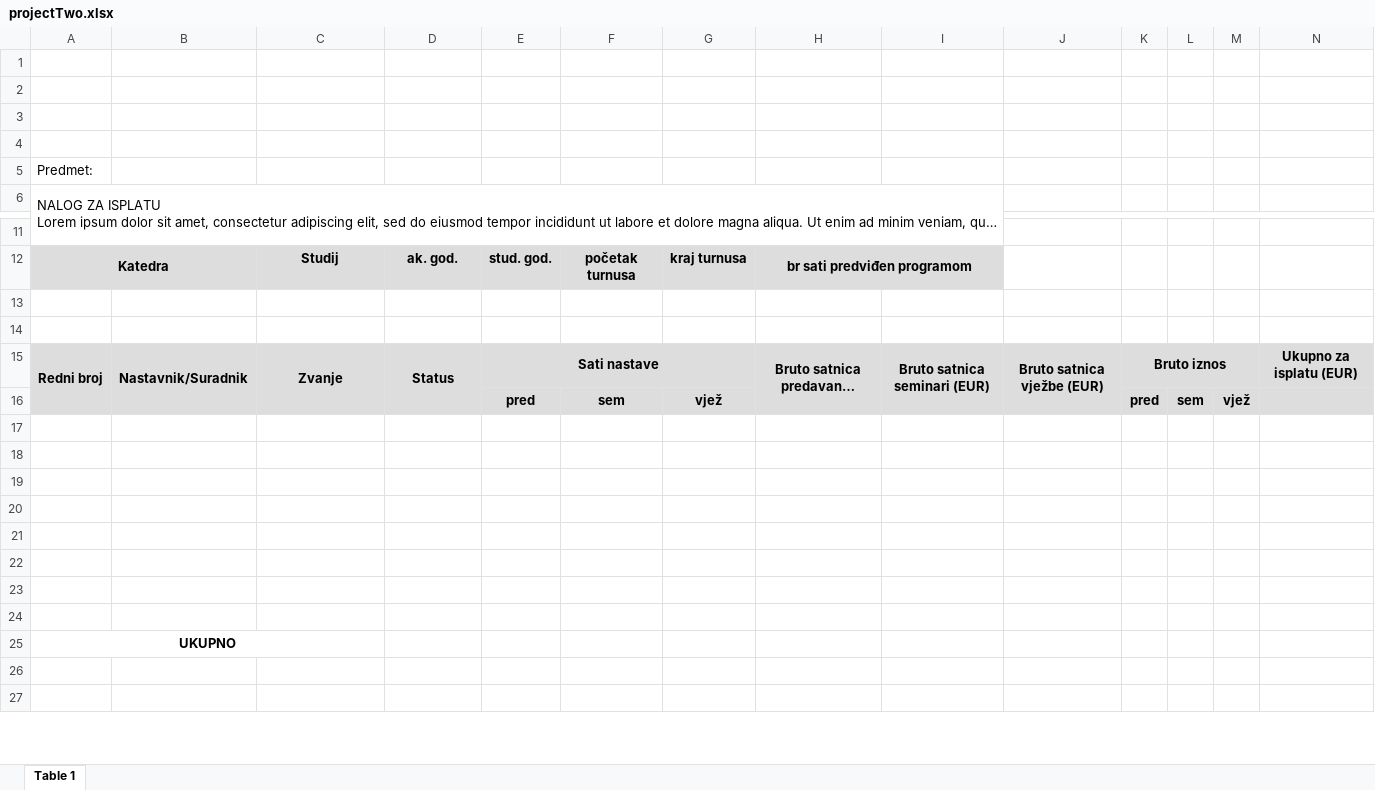
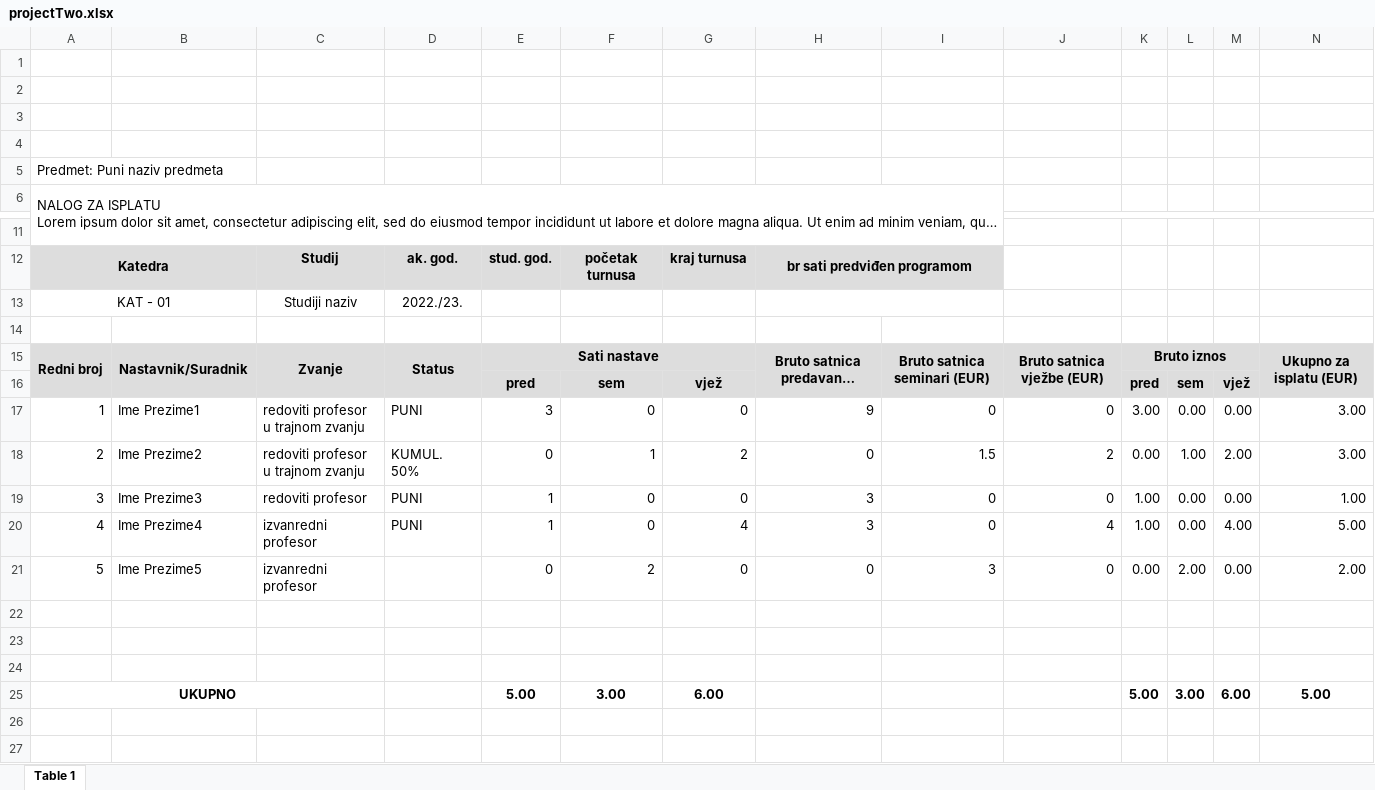
Before and after one commit to ID993/praksa, an Excel workbook: projectTwo/projectTwo.xlsx, sheet Table 1, drawn as a sheet; only a part is shown, gaps mark what is left out; long unchanged cells end in …; values as stored, in another font and other column widths than the file's, no borders; charts and pictures not drawn; removed rows and columns are numbered as before the commit, all else as after; the diff names each change by its address in the sheet, - before the commit and + after, or states it on an @@ line.

```diff
--- a/projectTwo/projectTwo.xlsx (sheet Table 1)
+++ b/projectTwo/projectTwo.xlsx (sheet Table 1)
-A5: Predmet:
+A5: Predmet: Puni naziv predmeta
-row 13: (empty)
+row 13: KAT - 01 |  | Studiji naziv | 2022./23.
+A13:B13 merged
+H13:I13 merged
+N15:N16 merged
+row 17: 1 | Ime Prezime1 | redoviti profesor u trajnom zvanju | PUNI | 3 | 0 | 0 | 9 | 0 | 0 | 3.00 | 0.00 | 0.00 | 3.00
+row 18: 2 | Ime Prezime2 | redoviti profesor u trajnom zvanju | KUMUL. 50% | 0 | 1 | 2 | 0 | 1.5 | 2 | 0.00 | 1.00 | 2.00 | 3.00
+row 19: 3 | Ime Prezime3 | redoviti profesor | PUNI | 1 | 0 | 0 | 3 | 0 | 0 | 1.00 | 0.00 | 0.00 | 1.00
+row 20: 4 | Ime Prezime4 | izvanredni profesor | PUNI | 1 | 0 | 4 | 3 | 0 | 4 | 1.00 | 0.00 | 4.00 | 5.00
+row 21: 5 | Ime Prezime5 | izvanredni profesor |  | 0 | 2 | 0 | 0 | 3 | 0 | 0.00 | 2.00 | 0.00 | 2.00
-row 25: (empty)
+row 25: UKUPNO |  |  |  | 5.00 | 3.00 | 6.00 |  |  |  | 5.00 | 3.00 | 6.00 | 5.00
+A25:C25 merged
-row 21: (empty)
-row 22: (empty)
-row 23: (empty)
-row 24: (empty)
-row 25: UKUPNO
```
Also changed, not shown: projectTwo/Zadatak.xlsx, 7 other files.
